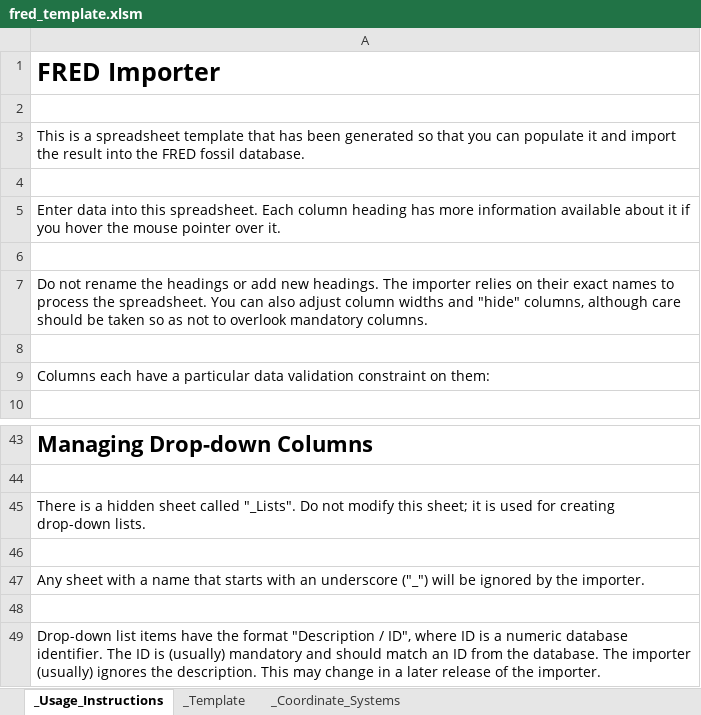
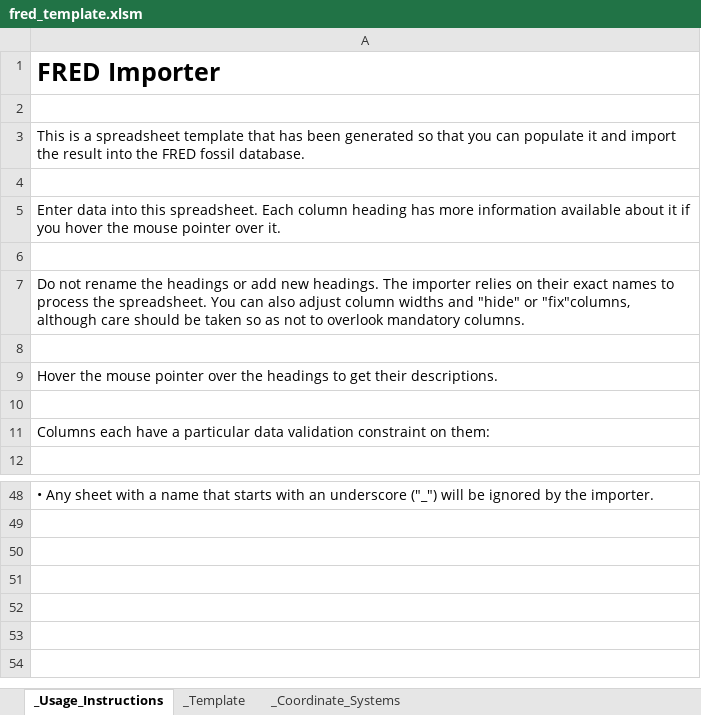
Before and after one commit to taurus2819/FRED, an Excel workbook: fred-main-webapp/src/main/resources/fred_template.xlsm, sheet _Usage_Instructions, drawn as a sheet; only a part is shown, gaps mark what is left out; values as stored, in another font and other column widths than the file's, no borders; removed rows and columns are numbered as before the commit, all else as after; the diff covers the shown part only; the diff names each change by its address in the sheet, - before the commit and + after, or states it on an @@ line.

Commit message:
Resolve SS-116: only show an Excel drop-down list if the user presses CTRL+j.
git-svn-id: file:///repo/applications/FRED/branches/mikevdg_importer@46559 976ac4c7-77c1-46cc-9d05-16a3bd20634c

```diff
--- a/fred-main-webapp/src/main/resources/fred_template.xlsm (sheet _Usage_Instructions)
+++ b/fred-main-webapp/src/main/resources/fred_template.xlsm (sheet _Usage_Instructions)
-A7: …and "hide" columns, although care…
+A7: …and "hide" or "fix"columns, although care…
+row 8: (empty)
+row 9: Hover the mouse pointer over the headings to get their descriptions.
-A48: Managing Drop-down Columns
+A48: • Any sheet with a name that starts with an underscore ("_") will be ignored by the importer.
-A48 bold: on
+A48 bold: off, text size: smaller
-row 44: (empty)
-row 45: There is a hidden sheet called "_Lists". Do not modify this sheet; it is used for creating drop-down lists.
-row 46: (empty)
-row 47: Any sheet with a name that starts with an underscore ("_") will be ignored by the importer.
-row 48: (empty)
-row 49: Drop-down list items have the format "Description / ID", where ID is a numeric database identifier. The ID is (usually) mandatory and should match an ID from the database. The importer (usually) ignores the description. This may change in a later release of the importer.
```
Also changed, not shown: 6 added rows, 3 removed rows and 4 edited cells elsewhere in this sheet, sheet _Coordinate_Systems.
